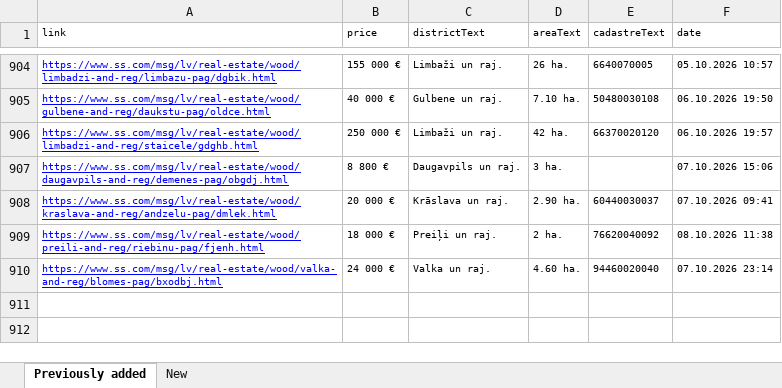
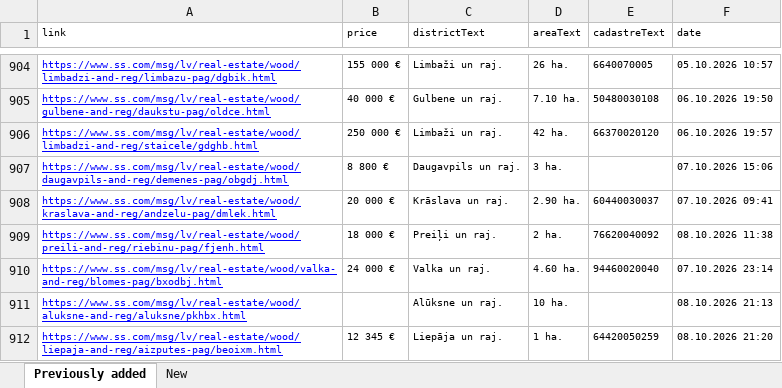
Before and after one commit to Martins-K/forest_land_scraper, an Excel workbook: forests-scraped.xlsx, sheet Previously added, drawn as a sheet; only a part is shown, gaps mark what is left out; values as stored, in another font and other column widths than the file's, no borders; the diff names each change by its address in the sheet, - before the commit and + after, or states it on an @@ line.

```diff
--- a/forests-scraped.xlsx (sheet Previously added)
+++ b/forests-scraped.xlsx (sheet Previously added)
+row 911: https://www.ss.com/msg/lv/real-estate/wood/aluksne-and-reg/aluksne/pkhbx.html |  | Alūksne un raj. | 10 ha. |  | 08.10.2026 21:13
+row 912: https://www.ss.com/msg/lv/real-estate/wood/liepaja-and-reg/aizputes-pag/beoixm.html | 12 345 € | Liepāja un raj. | 1 ha. | 64420050259 | 08.10.2026 21:20
```
Also changed, not shown: sheet New.
